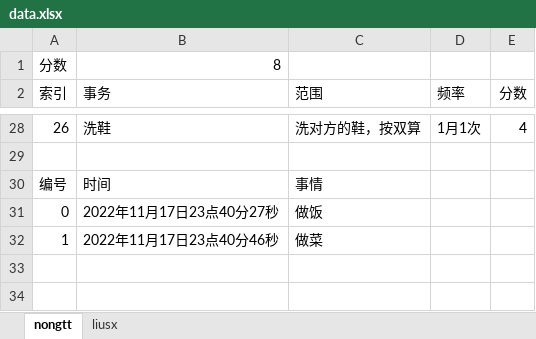
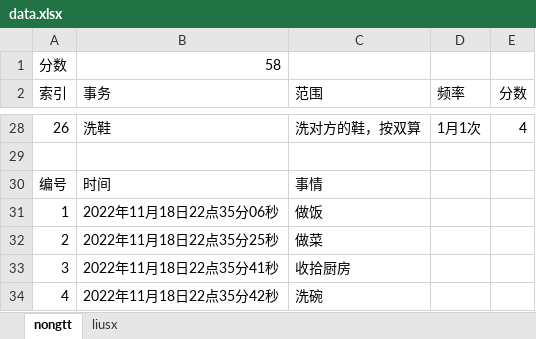
Before and after one commit to nongtingting6/ActionScore, an Excel workbook: data.xlsx, sheet nongtt, drawn as a sheet; only a part is shown, gaps mark what is left out; values as stored, in another font and other column widths than the file's, no borders; the diff names each change by its address in the sheet, - before the commit and + after, or states it on an @@ line.

```diff
--- a/data.xlsx (sheet nongtt)
+++ b/data.xlsx (sheet nongtt)
-B1 (事务): 8
+B1 (事务): 58
@@ column A (索引) renumbered between rows 31 and 32 @@
-B31 (事务): 2022年11月17日23点40分27秒
+B31 (事务): 2022年11月18日22点35分06秒
-B32 (事务): 2022年11月17日23点40分46秒
+B32 (事务): 2022年11月18日22点35分25秒
+row 33: 3 | 2022年11月18日22点35分41秒 | 收拾厨房
+row 34: 4 | 2022年11月18日22点35分42秒 | 洗碗
```
Also changed, not shown: sheet liusx, 2 other files.
